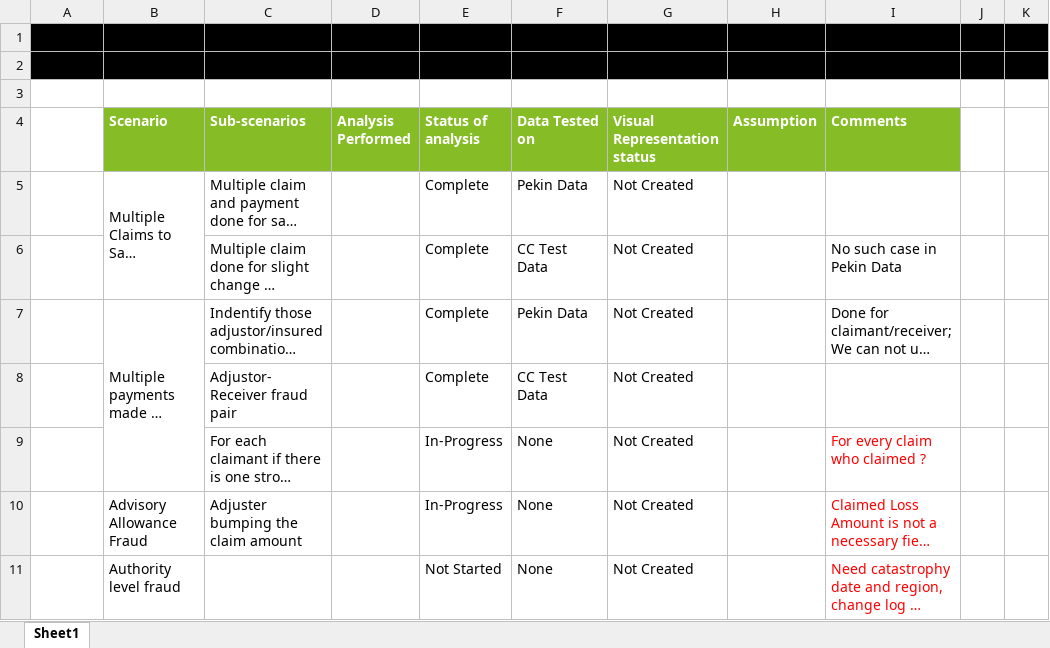
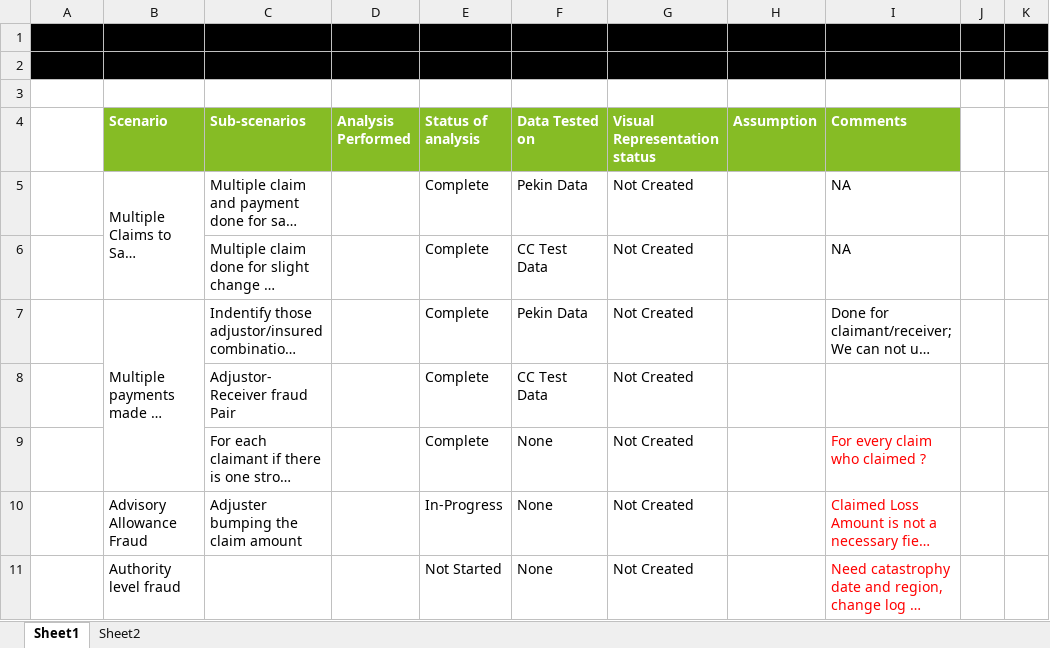
Before and after one commit to DeloitteAM/AmericanM, an Excel workbook: 08.Miscelleneous/AMIG Fraud Scenario tracker.xlsx, sheet Sheet1, drawn as a sheet; only a part is shown; long unchanged cells end in …; values as stored, in another font and other column widths than the file's, no borders; charts and pictures not drawn; the diff names each change by its address in the sheet, - before the commit and + after, or states it on an @@ line.

```diff
--- a/08.Miscelleneous/AMIG Fraud Scenario tracker.xlsx (sheet Sheet1)
+++ b/08.Miscelleneous/AMIG Fraud Scenario tracker.xlsx (sheet Sheet1)
+sheet tab: Sheet2
-I5 (Comments): (empty)
+I5 (Comments): NA
-I6 (Comments): No such case in Pekin Data
+I6 (Comments): NA
-C8 (Sub-scenarios): Adjustor- Receiver fraud pair
+C8 (Sub-scenarios): Adjustor- Receiver fraud Pair
-E9 (Status of analysis): In-Progress
+E9 (Status of analysis): Complete
```
Also changed, not shown: 08.Miscelleneous/Variables_Needed.xlsx, 48 other files.
